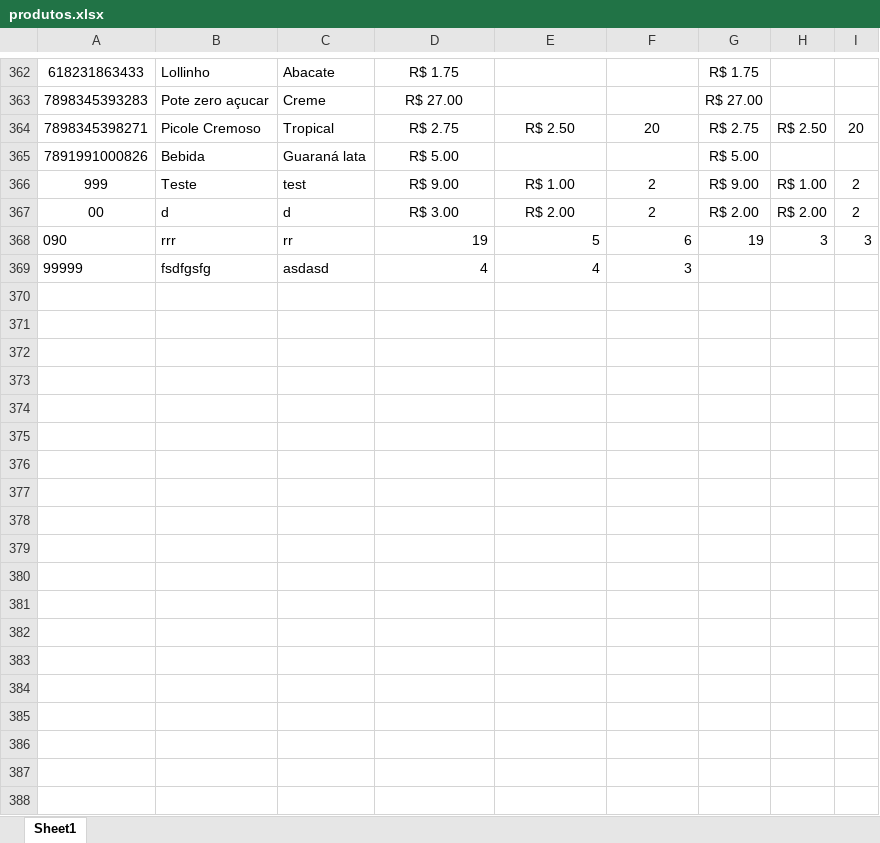
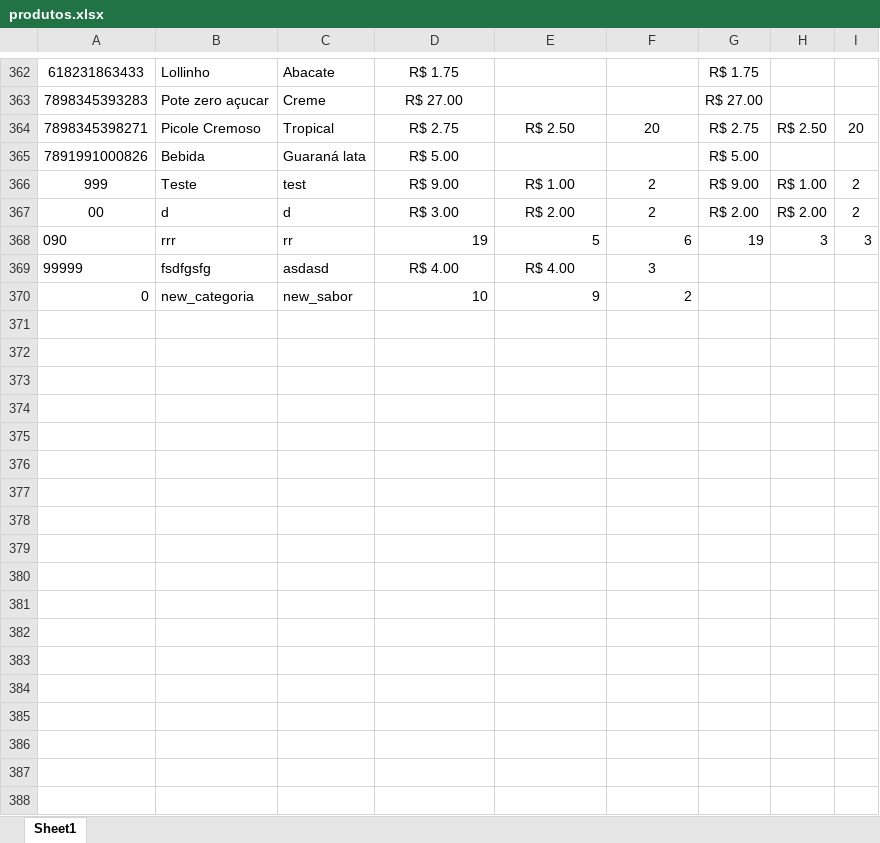
Before and after one commit to FelipeLenschow/Sales-system, an Excel workbook: produtos.xlsx, sheet Sheet1, drawn as a sheet; only a part is shown, gaps mark what is left out; values as stored, in another font and other column widths than the file's, no borders; the diff covers the shown part only; the diff names each change by its address in the sheet, - before the commit and + after, or states it on an @@ line.

```diff
--- a/produtos.xlsx (sheet Sheet1)
+++ b/produtos.xlsx (sheet Sheet1)
-D369: 4
+D369: R$ 4.00
-D369:F369 alignment: right
+D369:F369 alignment: center
-E369: 4
+E369: R$ 4.00
+row 370: 0 | new_categoria | new_sabor | 10 | 9 | 2
+row 371: (empty)
+row 372: (empty)
+row 373: (empty)
+row 374: (empty)
+row 375: (empty)
+row 376: (empty)
+row 377: (empty)
+row 378: (empty)
+row 379: (empty)
+row 380: (empty)
+row 381: (empty)
+row 382: (empty)
+row 383: (empty)
+row 384: (empty)
+row 385: (empty)
+row 386: (empty)
+row 387: (empty)
+row 388: (empty)
```
Also changed, not shown: 611 added rows and cell formats elsewhere in this sheet, Historico_vendas.xlsx, 2 other files.
